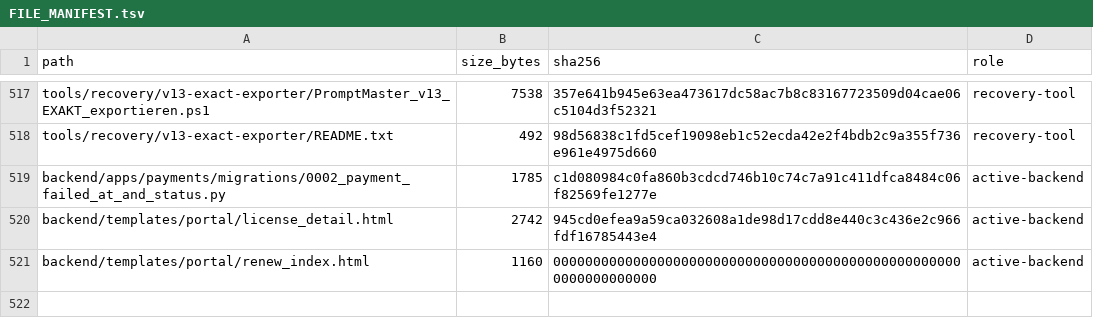
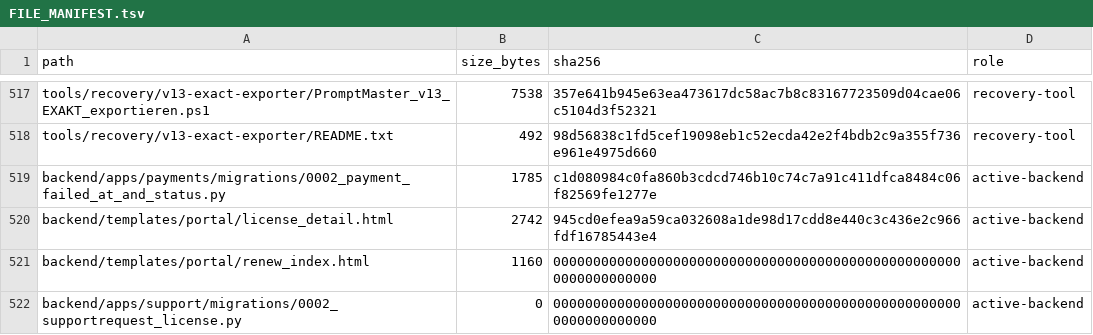
Before and after one commit to deckewandboden/prompmaster, a TSV file: FILE_MANIFEST.tsv, drawn as a sheet; only a part is shown, gaps mark what is left out; the diff names each change by its address in the sheet, - before the commit and + after, or states it on an @@ line.

Commit message:
Inventory support license migration

```diff
--- a/FILE_MANIFEST.tsv
+++ b/FILE_MANIFEST.tsv
+row 522: backend/apps/support/migrations/0002_supportrequest_license.py | 0 | 0000000000000000000000000000000000000000000000000000000000000000 | active-backend
```
